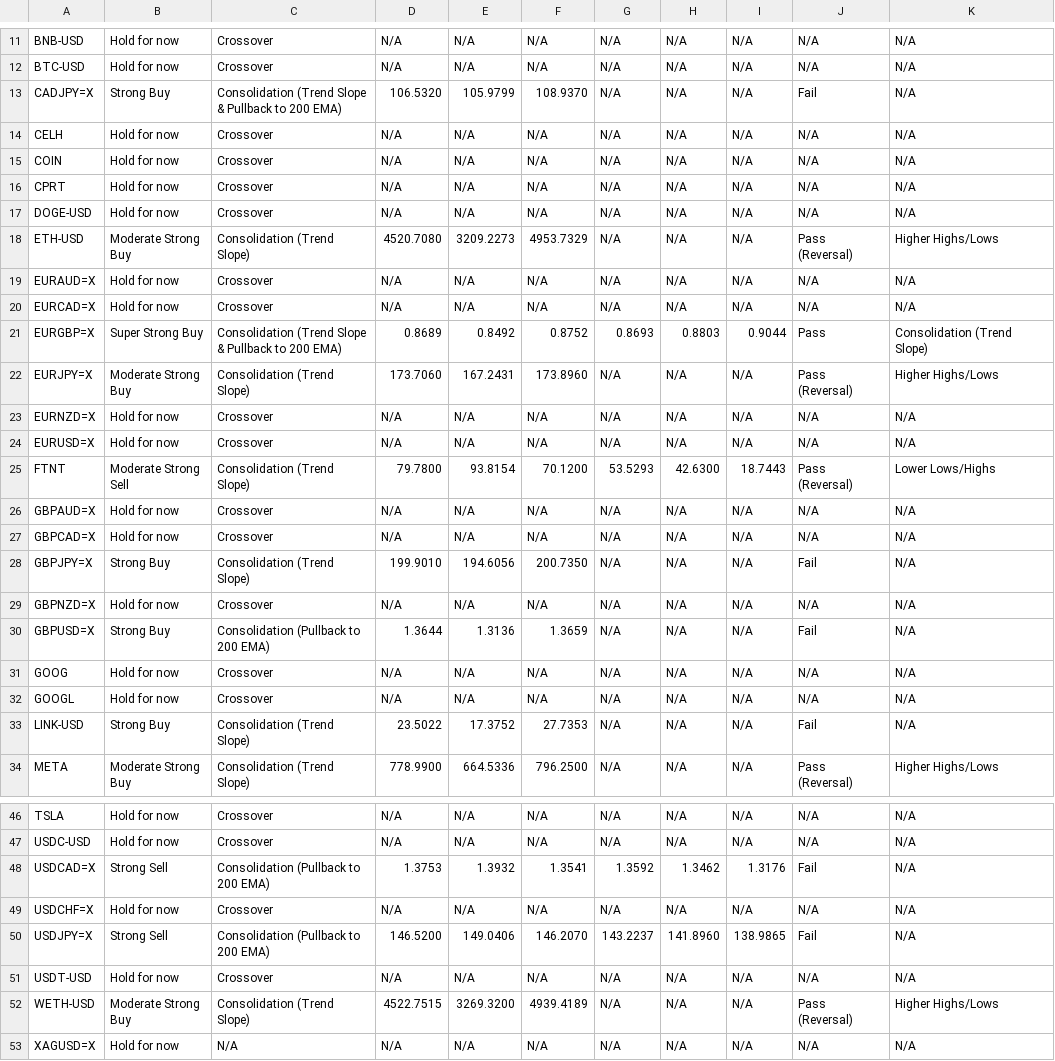
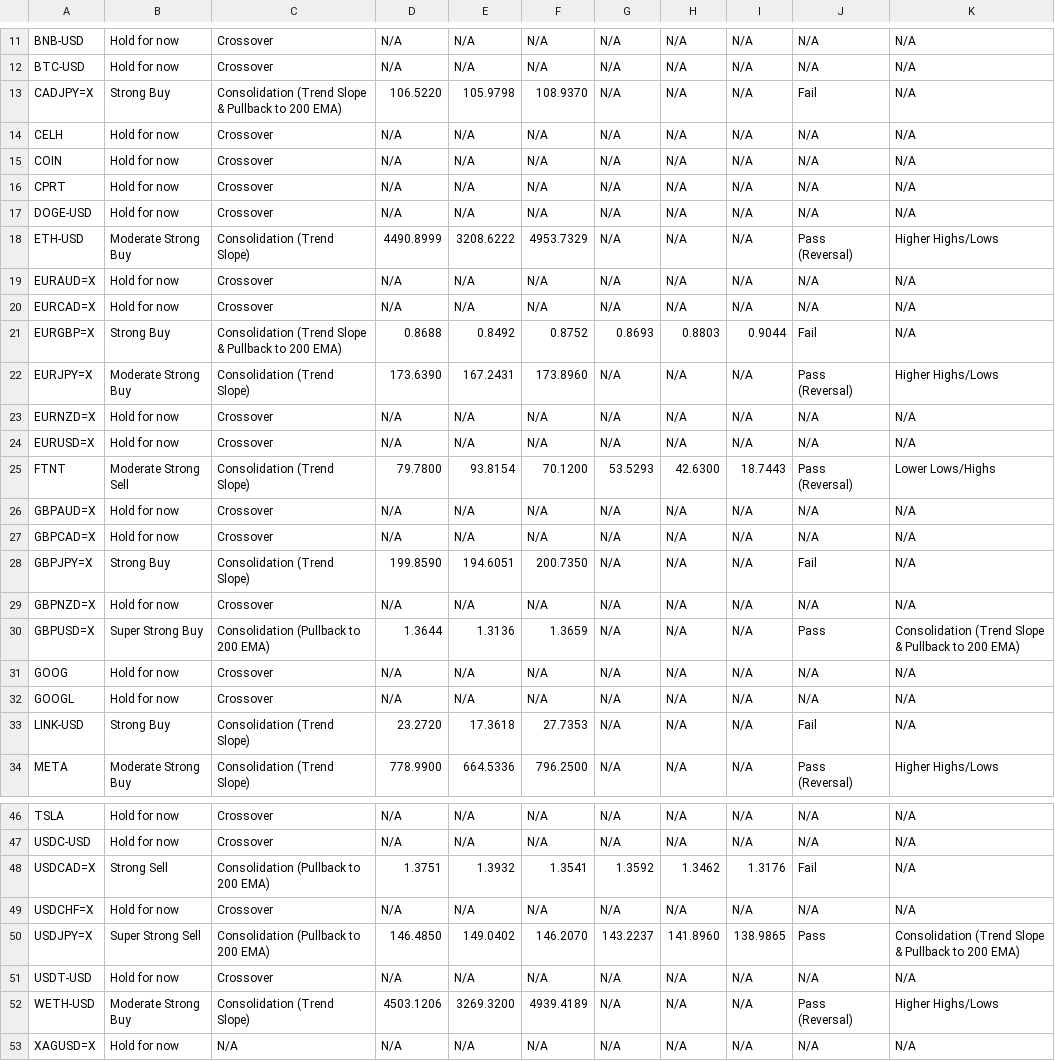
Before and after one commit to leongewv/automated-ticker-analyzer, a CSV file: analysis_history.csv, drawn as a sheet; only a part is shown, gaps mark what is left out; the diff covers the shown part only.

```diff
--- a/analysis_history.csv
+++ b/analysis_history.csv
@@ -12,3 +12,3 @@ BNB-USD,Hold for now,Crossover,N/A,N/A,N/A,N/A,N/A,N/A,N/A,N/A
 BTC-USD,Hold for now,Crossover,N/A,N/A,N/A,N/A,N/A,N/A,N/A,N/A
-CADJPY=X,Strong Buy,Consolidation (Trend Slope & Pullback to 200 EMA),106.5320,105.9799,108.9370,N/A,N/A,N/A,Fail,N/A
+CADJPY=X,Strong Buy,Consolidation (Trend Slope & Pullback to 200 EMA),106.5220,105.9798,108.9370,N/A,N/A,N/A,Fail,N/A
 CELH,Hold for now,Crossover,N/A,N/A,N/A,N/A,N/A,N/A,N/A,N/A
@@ -17,7 +17,7 @@ CPRT,Hold for now,Crossover,N/A,N/A,N/A,N/A,N/A,N/A,N/A,N/A
 DOGE-USD,Hold for now,Crossover,N/A,N/A,N/A,N/A,N/A,N/A,N/A,N/A
-ETH-USD,Moderate Strong Buy,Consolidation (Trend Slope),4520.7080,3209.2273,4953.7329,N/A,N/A,N/A,Pass (Reversal),Higher Highs/Lows
+ETH-USD,Moderate Strong Buy,Consolidation (Trend Slope),4490.8999,3208.6222,4953.7329,N/A,N/A,N/A,Pass (Reversal),Higher Highs/Lows
 EURAUD=X,Hold for now,Crossover,N/A,N/A,N/A,N/A,N/A,N/A,N/A,N/A
 EURCAD=X,Hold for now,Crossover,N/A,N/A,N/A,N/A,N/A,N/A,N/A,N/A
-EURGBP=X,Super Strong Buy,Consolidation (Trend Slope & Pullback to 200 EMA),0.8689,0.8492,0.8752,0.8693,0.8803,0.9044,Pass,Consolidation (Trend Slope)
-EURJPY=X,Moderate Strong Buy,Consolidation (Trend Slope),173.7060,167.2431,173.8960,N/A,N/A,N/A,Pass (Reversal),Higher Highs/Lows
+EURGBP=X,Strong Buy,Consolidation (Trend Slope & Pullback to 200 EMA),0.8688,0.8492,0.8752,0.8693,0.8803,0.9044,Fail,N/A
+EURJPY=X,Moderate Strong Buy,Consolidation (Trend Slope),173.6390,167.2431,173.8960,N/A,N/A,N/A,Pass (Reversal),Higher Highs/Lows
 EURNZD=X,Hold for now,Crossover,N/A,N/A,N/A,N/A,N/A,N/A,N/A,N/A
@@ -27,8 +27,8 @@ GBPAUD=X,Hold for now,Crossover,N/A,N/A,N/A,N/A,N/A,N/A,N/A,N/A
 GBPCAD=X,Hold for now,Crossover,N/A,N/A,N/A,N/A,N/A,N/A,N/A,N/A
-GBPJPY=X,Strong Buy,Consolidation (Trend Slope),199.9010,194.6056,200.7350,N/A,N/A,N/A,Fail,N/A
+GBPJPY=X,Strong Buy,Consolidation (Trend Slope),199.8590,194.6051,200.7350,N/A,N/A,N/A,Fail,N/A
 GBPNZD=X,Hold for now,Crossover,N/A,N/A,N/A,N/A,N/A,N/A,N/A,N/A
-GBPUSD=X,Strong Buy,Consolidation (Pullback to 200 EMA),1.3644,1.3136,1.3659,N/A,N/A,N/A,Fail,N/A
+GBPUSD=X,Super Strong Buy,Consolidation (Pullback to 200 EMA),1.3644,1.3136,1.3659,N/A,N/A,N/A,Pass,Consolidation (Trend Slope & Pullback to 200 EMA)
 GOOG,Hold for now,Crossover,N/A,N/A,N/A,N/A,N/A,N/A,N/A,N/A
 GOOGL,Hold for now,Crossover,N/A,N/A,N/A,N/A,N/A,N/A,N/A,N/A
-LINK-USD,Strong Buy,Consolidation (Trend Slope),23.5022,17.3752,27.7353,N/A,N/A,N/A,Fail,N/A
+LINK-USD,Strong Buy,Consolidation (Trend Slope),23.2720,17.3618,27.7353,N/A,N/A,N/A,Fail,N/A
 META,Moderate Strong Buy,Consolidation (Trend Slope),778.9900,664.5336,796.2500,N/A,N/A,N/A,Pass (Reversal),Higher Highs/Lows
@@ -47,7 +47,7 @@ TSLA,Hold for now,Crossover,N/A,N/A,N/A,N/A,N/A,N/A,N/A,N/A
 USDC-USD,Hold for now,Crossover,N/A,N/A,N/A,N/A,N/A,N/A,N/A,N/A
-USDCAD=X,Strong Sell,Consolidation (Pullback to 200 EMA),1.3753,1.3932,1.3541,1.3592,1.3462,1.3176,Fail,N/A
+USDCAD=X,Strong Sell,Consolidation (Pullback to 200 EMA),1.3751,1.3932,1.3541,1.3592,1.3462,1.3176,Fail,N/A
 USDCHF=X,Hold for now,Crossover,N/A,N/A,N/A,N/A,N/A,N/A,N/A,N/A
-USDJPY=X,Strong Sell,Consolidation (Pullback to 200 EMA),146.5200,149.0406,146.2070,143.2237,141.8960,138.9865,Fail,N/A
+USDJPY=X,Super Strong Sell,Consolidation (Pullback to 200 EMA),146.4850,149.0402,146.2070,143.2237,141.8960,138.9865,Pass,Consolidation (Trend Slope & Pullback to 200 EMA)
 USDT-USD,Hold for now,Crossover,N/A,N/A,N/A,N/A,N/A,N/A,N/A,N/A
-WETH-USD,Moderate Strong Buy,Consolidation (Trend Slope),4522.7515,3269.3200,4939.4189,N/A,N/A,N/A,Pass (Reversal),Higher Highs/Lows
+WETH-USD,Moderate Strong Buy,Consolidation (Trend Slope),4503.1206,3269.3200,4939.4189,N/A,N/A,N/A,Pass (Reversal),Higher Highs/Lows
 XAGUSD=X,Hold for now,N/A,N/A,N/A,N/A,N/A,N/A,N/A,N/A,N/A
```
Also changed, not shown: 2 edited cells elsewhere in this file.
